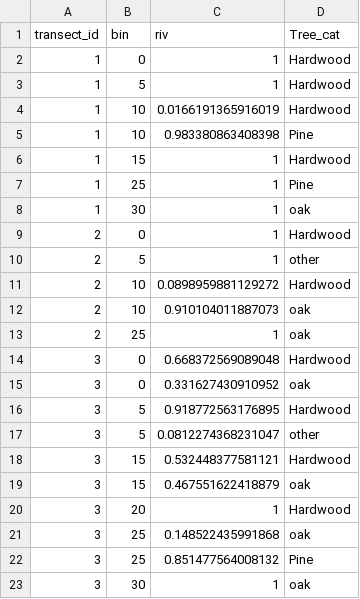
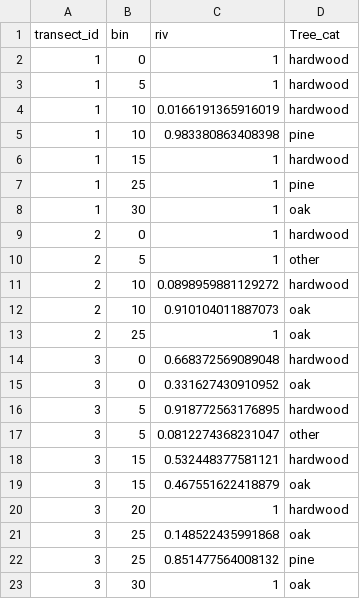
Before and after one commit to USC-Ecology-Lab/Lab_3_Community-Assemblages, a CSV file: data/tree_cat_5m.csv, drawn as a sheet.

```diff
--- a/data/tree_cat_5m.csv
+++ b/data/tree_cat_5m.csv
@@ -1,23 +1,23 @@
 "transect_id","bin","riv","Tree_cat"
-1,0,1,"Hardwood"
-1,5,1,"Hardwood"
-1,10,0.0166191365916019,"Hardwood"
-1,10,0.983380863408398,"Pine"
-1,15,1,"Hardwood"
-1,25,1,"Pine"
+1,0,1,"hardwood"
+1,5,1,"hardwood"
+1,10,0.0166191365916019,"hardwood"
+1,10,0.983380863408398,"pine"
+1,15,1,"hardwood"
+1,25,1,"pine"
 1,30,1,"oak"
-2,0,1,"Hardwood"
+2,0,1,"hardwood"
 2,5,1,"other"
-2,10,0.0898959881129272,"Hardwood"
+2,10,0.0898959881129272,"hardwood"
 2,10,0.910104011887073,"oak"
 2,25,1,"oak"
-3,0,0.668372569089048,"Hardwood"
+3,0,0.668372569089048,"hardwood"
 3,0,0.331627430910952,"oak"
-3,5,0.918772563176895,"Hardwood"
+3,5,0.918772563176895,"hardwood"
 3,5,0.0812274368231047,"other"
-3,15,0.532448377581121,"Hardwood"
+3,15,0.532448377581121,"hardwood"
 3,15,0.467551622418879,"oak"
-3,20,1,"Hardwood"
+3,20,1,"hardwood"
 3,25,0.148522435991868,"oak"
-3,25,0.851477564008132,"Pine"
+3,25,0.851477564008132,"pine"
 3,30,1,"oak"
```
Also changed, not shown: data/tree_cat_subregion.csv, data/tree_raw.csv, 3 other files.
